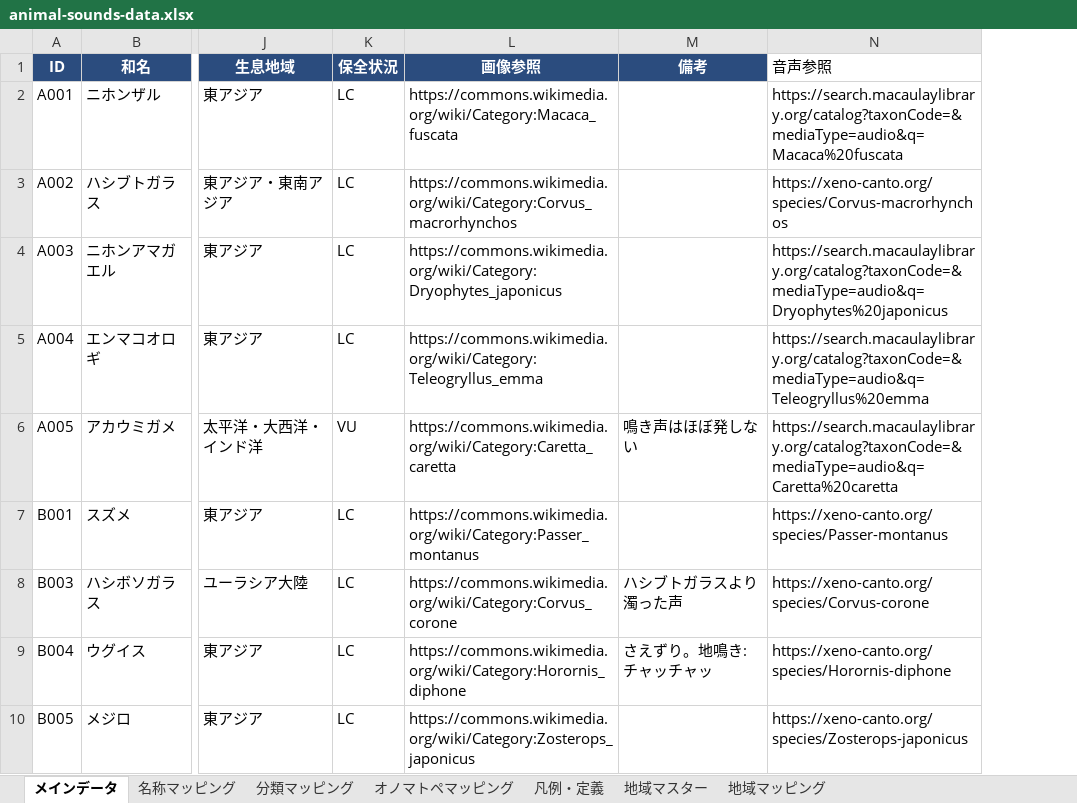
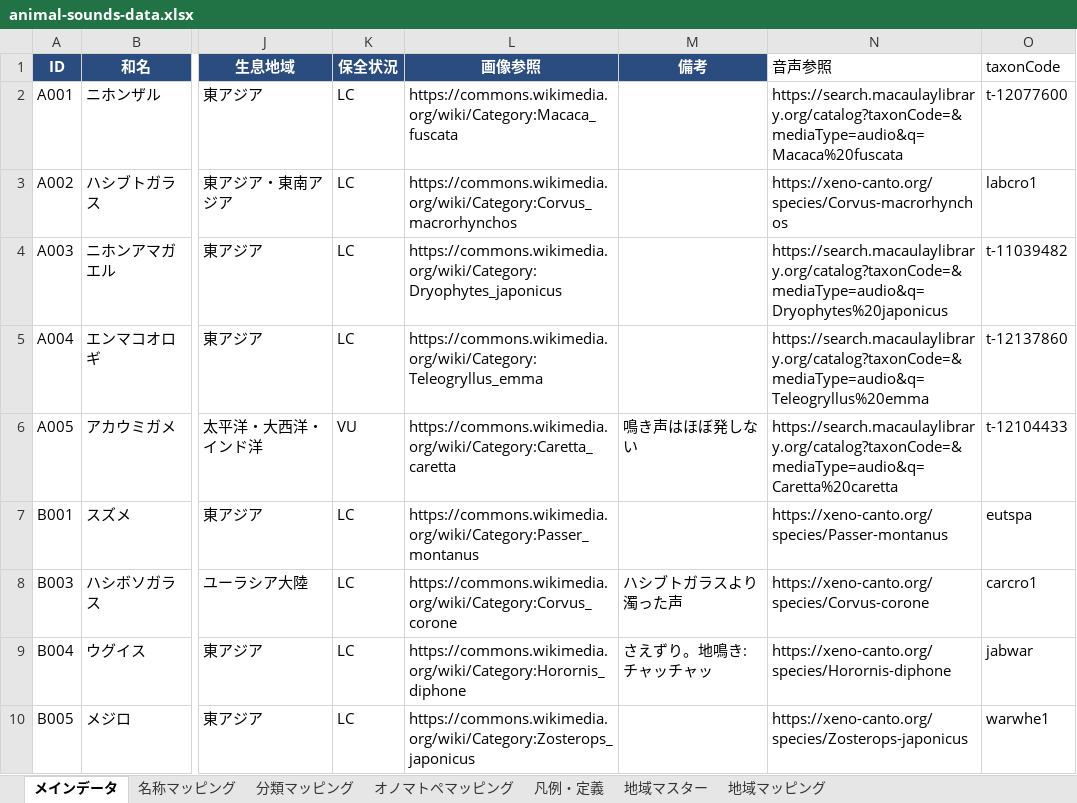
Before and after one commit to semnil/koe-zukan, an Excel workbook: data/animal-sounds-data.xlsx, sheet メインデータ, drawn as a sheet; only a part is shown, gaps mark what is left out; values as stored, in another font and other column widths than the file's, no borders; the diff names each change by its address in the sheet, - before the commit and + after, or states it on an @@ line.

```diff
--- a/data/animal-sounds-data.xlsx (sheet メインデータ)
+++ b/data/animal-sounds-data.xlsx (sheet メインデータ)
+column O (taxonCode), rows 2-10: t-12077600 | labcro1 | t-11039482 | t-12137860 | t-12104433 | eutspa | carcro1 | jabwar | warwhe1
```
Also changed, not shown: 1 other file.
